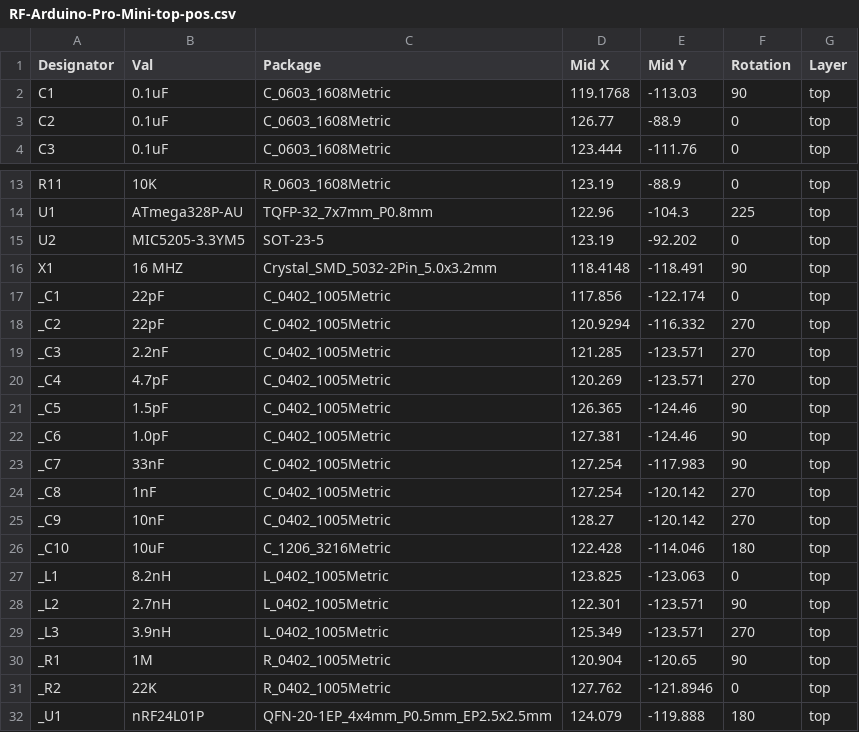
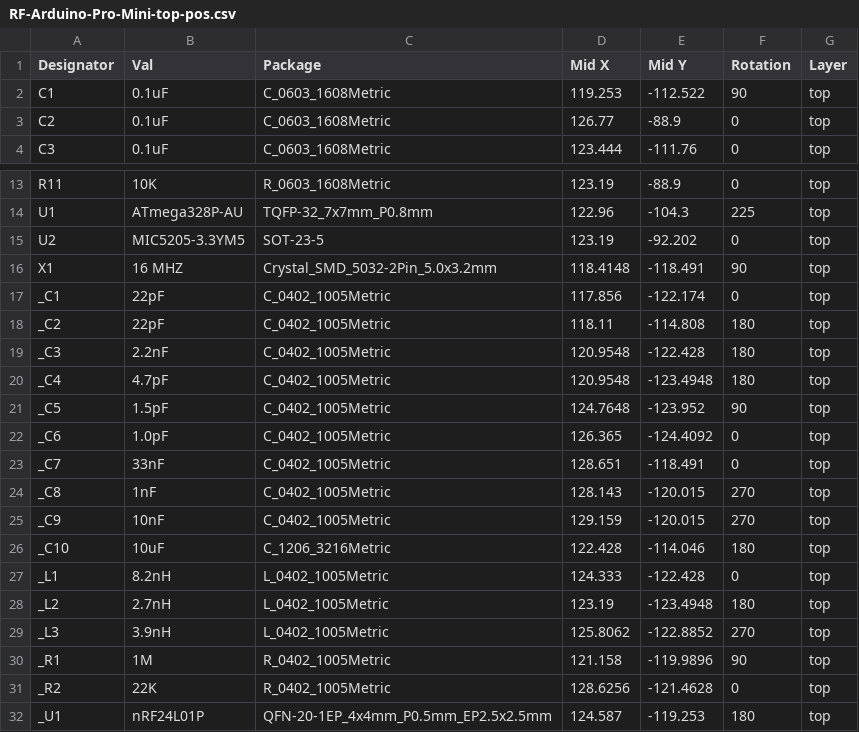
Before and after one commit to etimou/Arduino-RF-Pro-Mini, a CSV file: BOM/jlcpcb/RF-Arduino-Pro-Mini-top-pos.csv, drawn as a sheet; only a part is shown, gaps mark what is left out.

```diff
--- a/BOM/jlcpcb/RF-Arduino-Pro-Mini-top-pos.csv
+++ b/BOM/jlcpcb/RF-Arduino-Pro-Mini-top-pos.csv
@@ -1,3 +1,3 @@
 Designator,Val,Package,Mid X,Mid Y,Rotation,Layer
-C1,0.1uF,C_0603_1608Metric,119.1768,-113.03,90,top
+C1,0.1uF,C_0603_1608Metric,119.253,-112.522,90,top
 C2,0.1uF,C_0603_1608Metric,126.77,-88.9,0,top
@@ -17,16 +17,16 @@ X1,16 MHZ,Crystal_SMD_5032-2Pin_5.0x3.2mm,118.4148,-118.491,90,top
 _C1,22pF,C_0402_1005Metric,117.856,-122.174,0,top
-_C2,22pF,C_0402_1005Metric,120.9294,-116.332,270,top
-_C3,2.2nF,C_0402_1005Metric,121.285,-123.571,270,top
-_C4,4.7pF,C_0402_1005Metric,120.269,-123.571,270,top
-_C5,1.5pF,C_0402_1005Metric,126.365,-124.46,90,top
-_C6,1.0pF,C_0402_1005Metric,127.381,-124.46,90,top
-_C7,33nF,C_0402_1005Metric,127.254,-117.983,90,top
-_C8,1nF,C_0402_1005Metric,127.254,-120.142,270,top
-_C9,10nF,C_0402_1005Metric,128.27,-120.142,270,top
+_C2,22pF,C_0402_1005Metric,118.11,-114.808,180,top
+_C3,2.2nF,C_0402_1005Metric,120.9548,-122.428,180,top
+_C4,4.7pF,C_0402_1005Metric,120.9548,-123.4948,180,top
+_C5,1.5pF,C_0402_1005Metric,124.7648,-123.952,90,top
+_C6,1.0pF,C_0402_1005Metric,126.365,-124.4092,0,top
+_C7,33nF,C_0402_1005Metric,128.651,-118.491,0,top
+_C8,1nF,C_0402_1005Metric,128.143,-120.015,270,top
+_C9,10nF,C_0402_1005Metric,129.159,-120.015,270,top
 _C10,10uF,C_1206_3216Metric,122.428,-114.046,180,top
-_L1,8.2nH,L_0402_1005Metric,123.825,-123.063,0,top
-_L2,2.7nH,L_0402_1005Metric,122.301,-123.571,90,top
-_L3,3.9nH,L_0402_1005Metric,125.349,-123.571,270,top
-_R1,1M,R_0402_1005Metric,120.904,-120.65,90,top
-_R2,22K,R_0402_1005Metric,127.762,-121.8946,0,top
-_U1,nRF24L01P,QFN-20-1EP_4x4mm_P0.5mm_EP2.5x2.5mm,124.079,-119.888,180,top
+_L1,8.2nH,L_0402_1005Metric,124.333,-122.428,0,top
+_L2,2.7nH,L_0402_1005Metric,123.19,-123.4948,180,top
+_L3,3.9nH,L_0402_1005Metric,125.8062,-122.8852,270,top
+_R1,1M,R_0402_1005Metric,121.158,-119.9896,90,top
+_R2,22K,R_0402_1005Metric,128.6256,-121.4628,0,top
+_U1,nRF24L01P,QFN-20-1EP_4x4mm_P0.5mm_EP2.5x2.5mm,124.587,-119.253,180,top
```
Also changed, not shown: 28 other files.
